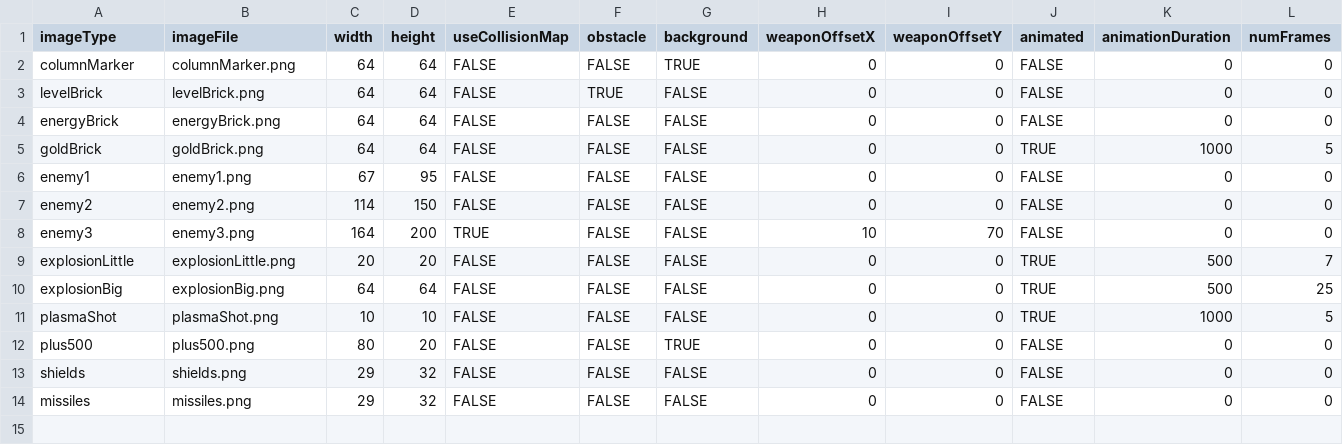
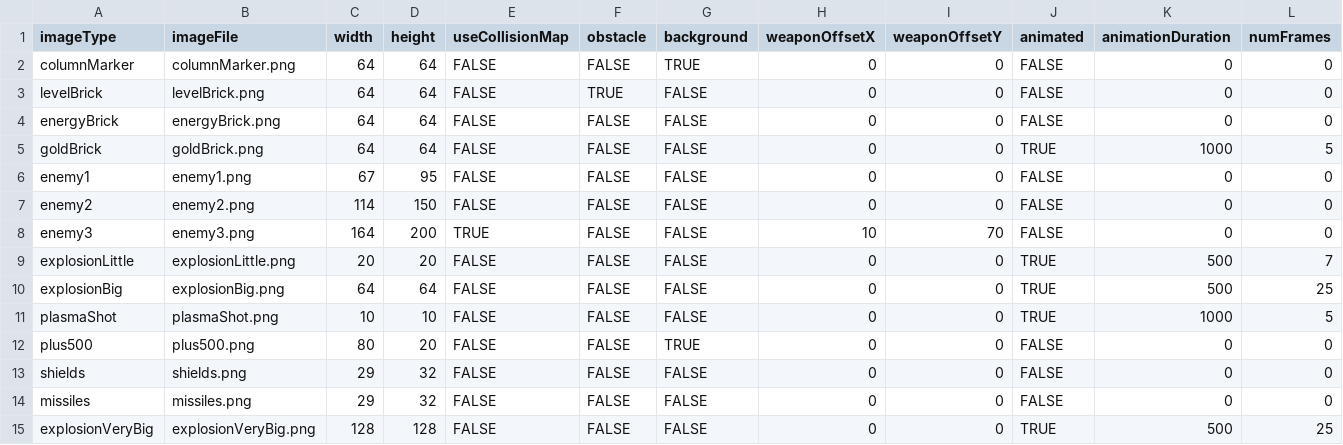
Before and after one commit to tmmorgan/ThirstSplosion, a CSV file: ThirstSplosion/data/imageTypes.csv, drawn as a sheet; only a part is shown; rows hold the shown columns only; the diff names each change by its address in the sheet, - before the commit and + after, or states it on an @@ line.

```diff
--- a/ThirstSplosion/data/imageTypes.csv
+++ b/ThirstSplosion/data/imageTypes.csv
+row 15: explosionVeryBig | explosionVeryBig.png | 128 | 128 | FALSE | FALSE | FALSE | 0 | 0 | TRUE | 500 | 25
```
Also changed, not shown: 4 other files.
